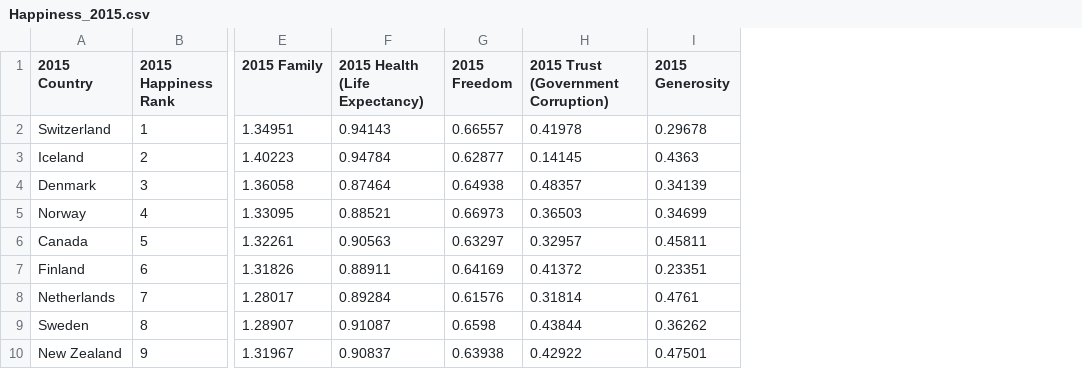
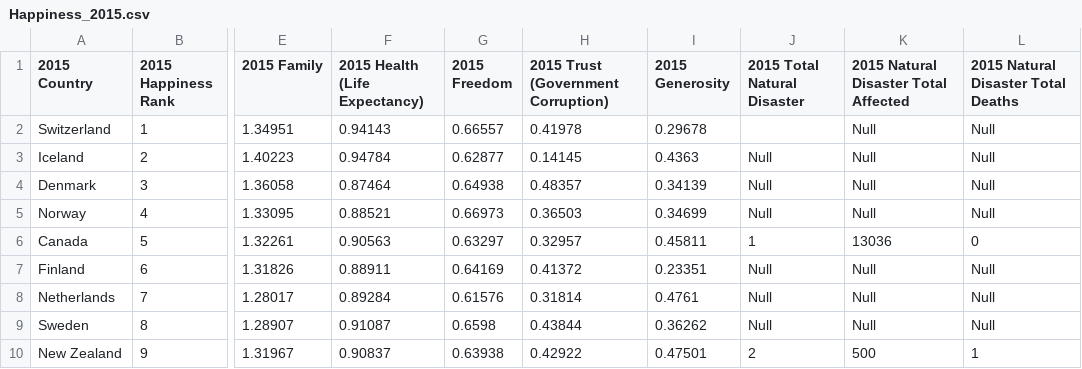
Before and after one commit to AFitzg/Group1---World-Hapiness, a CSV file: Resources/Happiness_2015.csv, drawn as a sheet; only a part is shown, gaps mark what is left out; the diff names each change by its address in the sheet, - before the commit and + after, or states it on an @@ line.

Commit message:
Restating and initital data clean up

```diff
--- a/Resources/Happiness_2015.csv
+++ b/Resources/Happiness_2015.csv
+column J (2015 Total Natural Disaster), rows 3-10: Null | Null | Null | 1 | Null | Null | Null | 2
+column K, rows 1-10: 2015 Natural Disaster Total Affected | Null | Null | Null | Null | 13036 | Null | Null | Null | 500
+column L, rows 1-10: 2015 Natural Disaster Total Deaths | Null | Null | Null | Null | 0 | Null | Null | Null | 1
```
Also changed, not shown: Resources/Happiness_2016.csv, Resources/Happiness_2017.csv, 3 other files.
